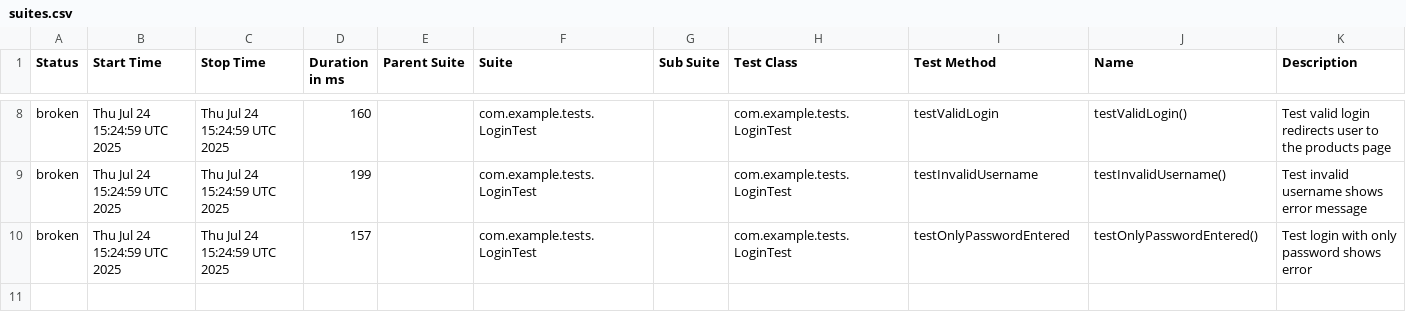
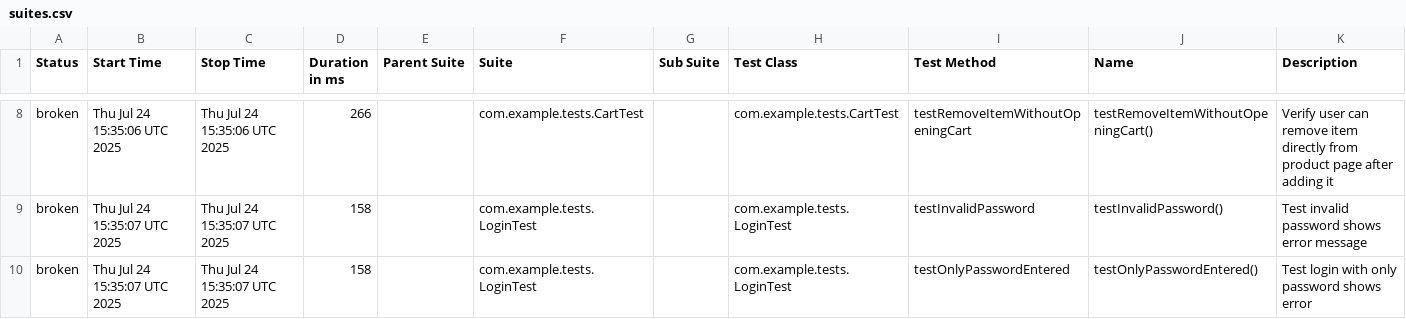
Before and after one commit to NanaQuaci/Advanced-Week8-UI, a CSV file: data/suites.csv, drawn as a sheet; only a part is shown, gaps mark what is left out; the diff covers the shown part only.

```diff
--- a/data/suites.csv
+++ b/data/suites.csv
@@ -8,3 +8,3 @@
-"broken","Thu Jul 24 15:24:59 UTC 2025","Thu Jul 24 15:24:59 UTC 2025","160","","com.example.tests.LoginTest","","com.example.tests.LoginTest","testValidLogin","testValidLogin()","Test valid login redirects user to the products page"
-"broken","Thu Jul 24 15:24:59 UTC 2025","Thu Jul 24 15:24:59 UTC 2025","199","","com.example.tests.LoginTest","","com.example.tests.LoginTest","testInvalidUsername","testInvalidUsername()","Test invalid username shows error message"
-"broken","Thu Jul 24 15:24:59 UTC 2025","Thu Jul 24 15:24:59 UTC 2025","157","","com.example.tests.LoginTest","","com.example.tests.LoginTest","testOnlyPasswordEntered","testOnlyPasswordEntered()","Test login with only password shows error"
+"broken","Thu Jul 24 15:35:06 UTC 2025","Thu Jul 24 15:35:06 UTC 2025","266","","com.example.tests.CartTest","","com.example.tests.CartTest","testRemoveItemWithoutOpeningCart","testRemoveItemWithoutOpeningCart()","Verify user can remove item directly from product page after adding it"
+"broken","Thu Jul 24 15:35:07 UTC 2025","Thu Jul 24 15:35:07 UTC 2025","158","","com.example.tests.LoginTest","","com.example.tests.LoginTest","testInvalidPassword","testInvalidPassword()","Test invalid password shows error message"
+"broken","Thu Jul 24 15:35:07 UTC 2025","Thu Jul 24 15:35:07 UTC 2025","158","","com.example.tests.LoginTest","","com.example.tests.LoginTest","testOnlyPasswordEntered","testOnlyPasswordEntered()","Test login with only password shows error"
```
Also changed, not shown: 1 added row, 1 removed row and 26 edited cells elsewhere in this file, data/behaviors.csv, 51 other files.
